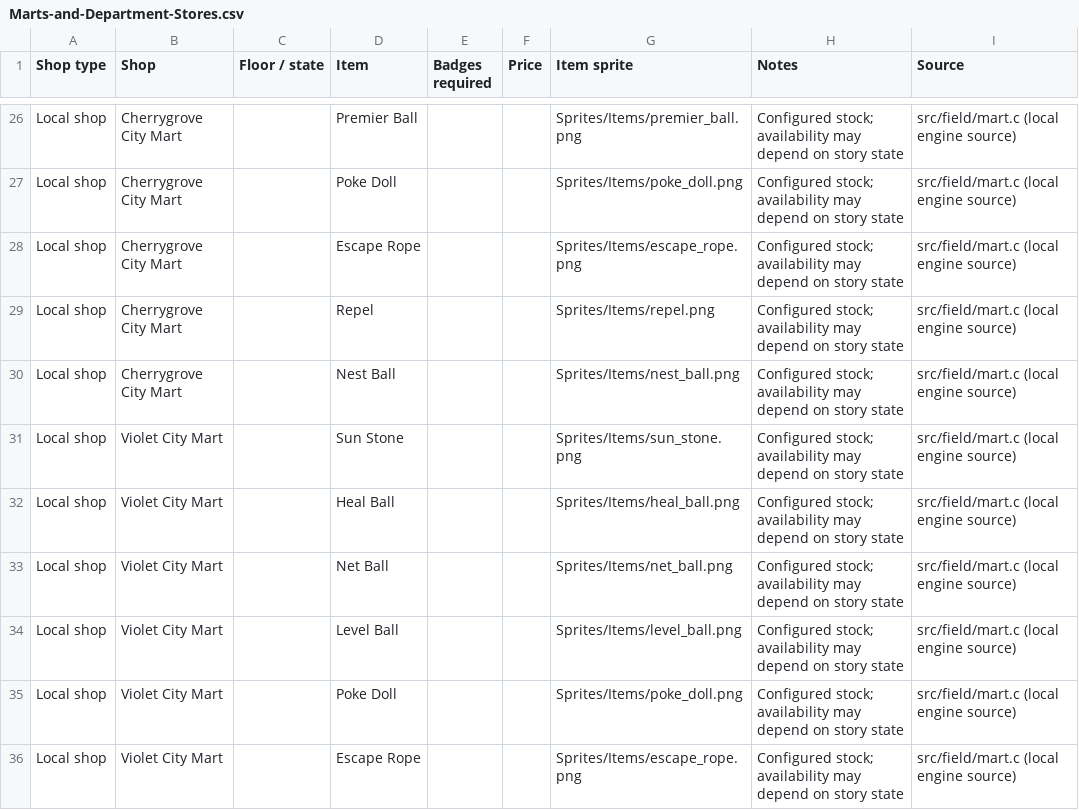
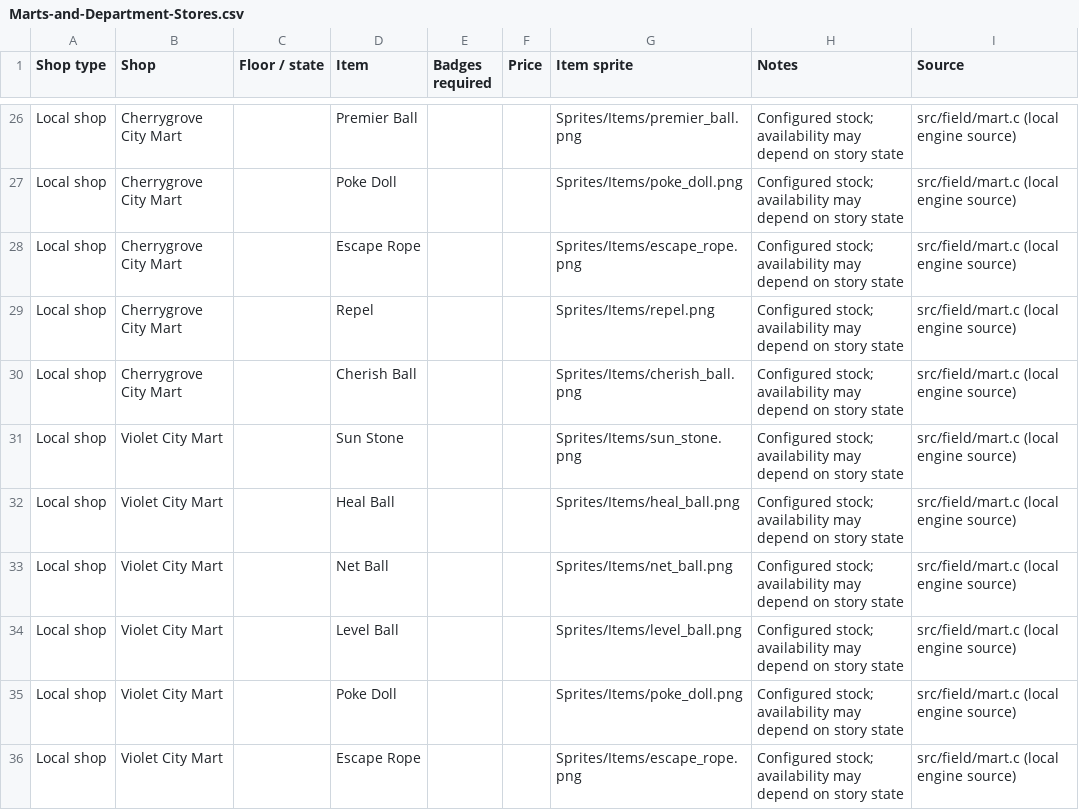
Before and after one commit to Trinsic64/Heartfelt-Gold, a CSV file: Docs/Player-Guide/site/Marts-and-Department-Stores.csv, drawn as a sheet; only a part is shown, gaps mark what is left out.

```diff
--- a/Docs/Player-Guide/site/Marts-and-Department-Stores.csv
+++ b/Docs/Player-Guide/site/Marts-and-Department-Stores.csv
@@ -29,3 +29,3 @@ Local shop,Cherrygrove City Mart,,Escape Rope,,,Sprites/Items/escape_rope.png,Co
 Local shop,Cherrygrove City Mart,,Repel,,,Sprites/Items/repel.png,Configured stock; availability may depend on story state,src/field/mart.c (local engine source)
-Local shop,Cherrygrove City Mart,,Nest Ball,,,Sprites/Items/nest_ball.png,Configured stock; availability may depend on story state,src/field/mart.c (local engine source)
+Local shop,Cherrygrove City Mart,,Cherish Ball,,,Sprites/Items/cherish_ball.png,Configured stock; availability may depend on story state,src/field/mart.c (local engine source)
 Local shop,Violet City Mart,,Sun Stone,,,Sprites/Items/sun_stone.png,Configured stock; availability may depend on story state,src/field/mart.c (local engine source)
```
Also changed, not shown: Docs/Player-Guide/site/Evolution-Guide.csv, Docs/Player-Guide/site/Trainers-Story-Order.csv, 25 other files.
